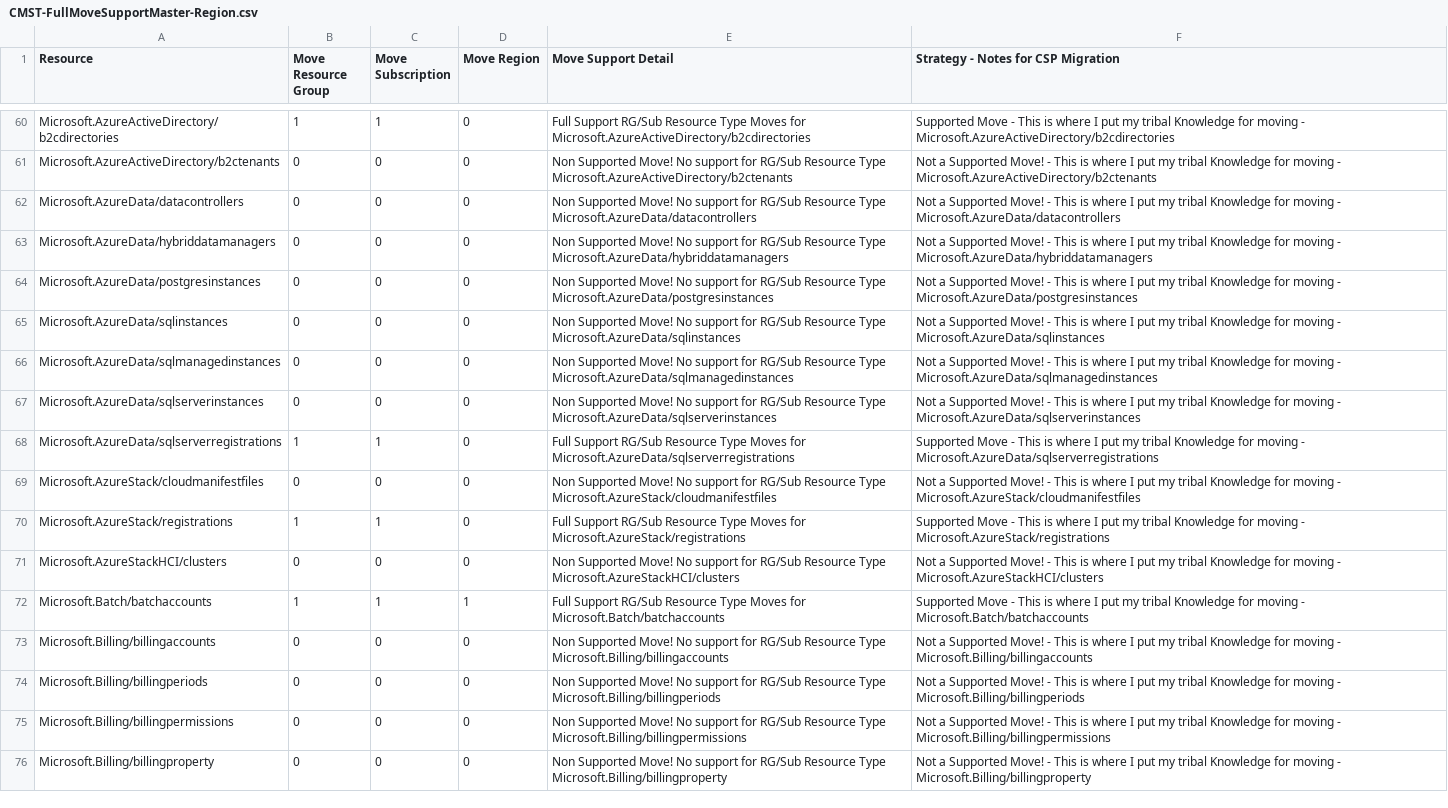
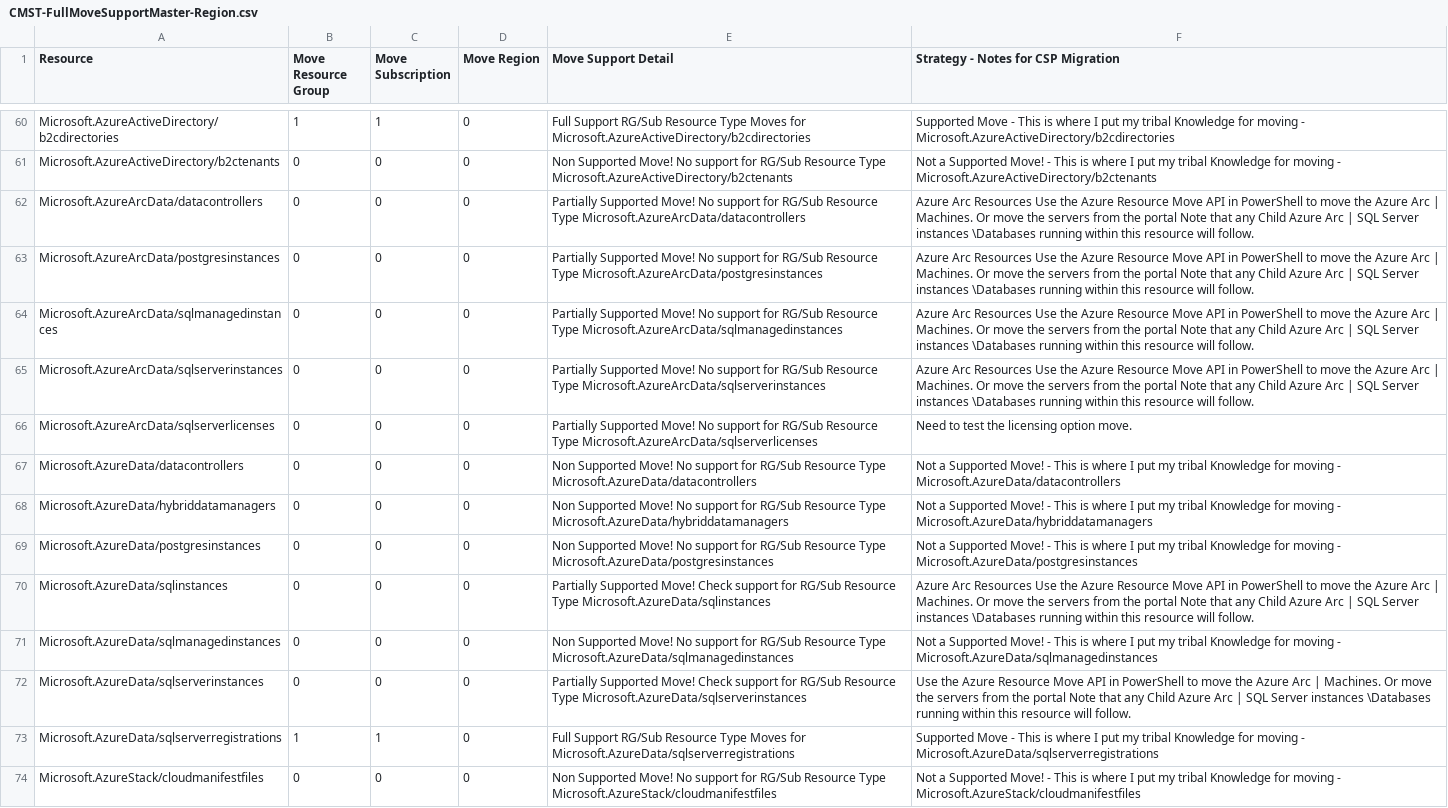
Before and after one commit to techwisejf/resource-capabilities-SCJF, a CSV file: CMST-FullMoveSupportMaster-Region.csv, drawn as a sheet; only a part is shown, gaps mark what is left out; the shorter side is filled out with more unchanged rows.

Commit message:
Update CMST-FullMoveSupportMaster-Region.csv
Added ArcData Resources Microsoft.AzureArcData/datacontrollers
Microsoft.AzureArcData/postgresinstances
Microsoft.AzureArcData/sqlmanagedinstances
Microsoft.AzureArcData/sqlserverinstances
Microsoft.AzureArcData/sqlserverlicenses

```diff
--- a/CMST-FullMoveSupportMaster-Region.csv
+++ b/CMST-FullMoveSupportMaster-Region.csv
@@ -61,2 +61,7 @@ Microsoft.AzureActiveDirectory/b2cdirectories,1,1,0,Full Support RG/Sub Resource
 Microsoft.AzureActiveDirectory/b2ctenants,0,0,0,Non Supported Move! No support for  RG/Sub Resource Type  Microsoft.AzureActiveDirectory/b2ctenants,Not a Supported Move!  - This is where I put my tribal Knowledge for moving - Microsoft.AzureActiveDirectory/b2ctenants
+Microsoft.AzureArcData/datacontrollers,0,0,0,Partially Supported Move! No support for  RG/Sub Resource Type  Microsoft.AzureArcData/datacontrollers,Azure Arc Resources Use the Azure Resource Move API in PowerShell to move the Azure Arc | Machines.   Or move the servers from the portal Note that any Child Azure Arc | SQL Server instances \Databases running within this resource will follow.
+Microsoft.AzureArcData/postgresinstances,0,0,0,Partially Supported Move! No support for  RG/Sub Resource Type  Microsoft.AzureArcData/postgresinstances,Azure Arc Resources Use the Azure Resource Move API in PowerShell to move the Azure Arc | Machines.   Or move the servers from the portal Note that any Child Azure Arc | SQL Server instances \Databases running within this resource will follow.
+Microsoft.AzureArcData/sqlmanagedinstances,0,0,0,Partially Supported Move! No support for  RG/Sub Resource Type  Microsoft.AzureArcData/sqlmanagedinstances,Azure Arc Resources Use the Azure Resource Move API in PowerShell to move the Azure Arc | Machines.   Or move the servers from the portal Note that any Child Azure Arc | SQL Server instances \Databases running within this resource will follow.
+Microsoft.AzureArcData/sqlserverinstances,0,0,0,Partially Supported Move! No support for  RG/Sub Resource Type  Microsoft.AzureArcData/sqlserverinstances,Azure Arc Resources Use the Azure Resource Move API in PowerShell to move the Azure Arc | Machines.   Or move the servers from the portal Note that any Child Azure Arc | SQL Server instances \Databases running within this resource will follow.
+Microsoft.AzureArcData/sqlserverlicenses,0,0,0,Partially Supported Move! No support for  RG/Sub Resource Type  Microsoft.AzureArcData/sqlserverlicenses,Need to test the licensing option move.
 Microsoft.AzureData/datacontrollers,0,0,0,Non Supported Move! No support for  RG/Sub Resource Type  Microsoft.AzureData/datacontrollers,Not a Supported Move!  - This is where I put my tribal Knowledge for moving - Microsoft.AzureData/datacontrollers
@@ -64,5 +69,5 @@ Microsoft.AzureData/hybriddatamanagers,0,0,0,Non Supported Move! No support for
 Microsoft.AzureData/postgresinstances,0,0,0,Non Supported Move! No support for  RG/Sub Resource Type  Microsoft.AzureData/postgresinstances,Not a Supported Move!  - This is where I put my tribal Knowledge for moving - Microsoft.AzureData/postgresinstances
-Microsoft.AzureData/sqlinstances,0,0,0,Non Supported Move! No support for  RG/Sub Resource Type  Microsoft.AzureData/sqlinstances,Not a Supported Move!  - This is where I put my tribal Knowledge for moving - Microsoft.AzureData/sqlinstances
+Microsoft.AzureData/sqlinstances,0,0,0,Partially Supported Move! Check support for  RG/Sub Resource Type  Microsoft.AzureData/sqlinstances,Azure Arc Resources Use the Azure Resource Move API in PowerShell to move the Azure Arc | Machines.   Or move the servers from the portal Note that any Child Azure Arc | SQL Server instances \Databases running within this resource will follow.
 Microsoft.AzureData/sqlmanagedinstances,0,0,0,Non Supported Move! No support for  RG/Sub Resource Type  Microsoft.AzureData/sqlmanagedinstances,Not a Supported Move!  - This is where I put my tribal Knowledge for moving - Microsoft.AzureData/sqlmanagedinstances
-Microsoft.AzureData/sqlserverinstances,0,0,0,Non Supported Move! No support for  RG/Sub Resource Type  Microsoft.AzureData/sqlserverinstances,Not a Supported Move!  - This is where I put my tribal Knowledge for moving - Microsoft.AzureData/sqlserverinstances
+Microsoft.AzureData/sqlserverinstances,0,0,0,Partially Supported Move! Check support for  RG/Sub Resource Type  Microsoft.AzureData/sqlserverinstances,Use the Azure Resource Move API in PowerShell to move the Azure Arc | Machines.   Or move the servers from the portal Note that any Child Azure Arc | SQL Server instances \Databases running within this resource will follow.
 Microsoft.AzureData/sqlserverregistrations,1,1,0,Full Support RG/Sub Resource Type Moves for  Microsoft.AzureData/sqlserverregistrations,Supported Move - This is where I put my tribal Knowledge for moving - Microsoft.AzureData/sqlserverregistrations
```
